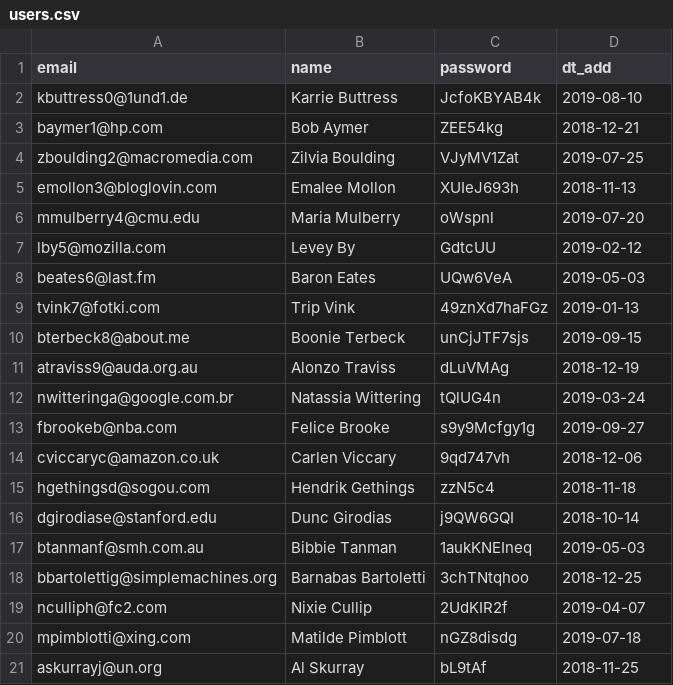
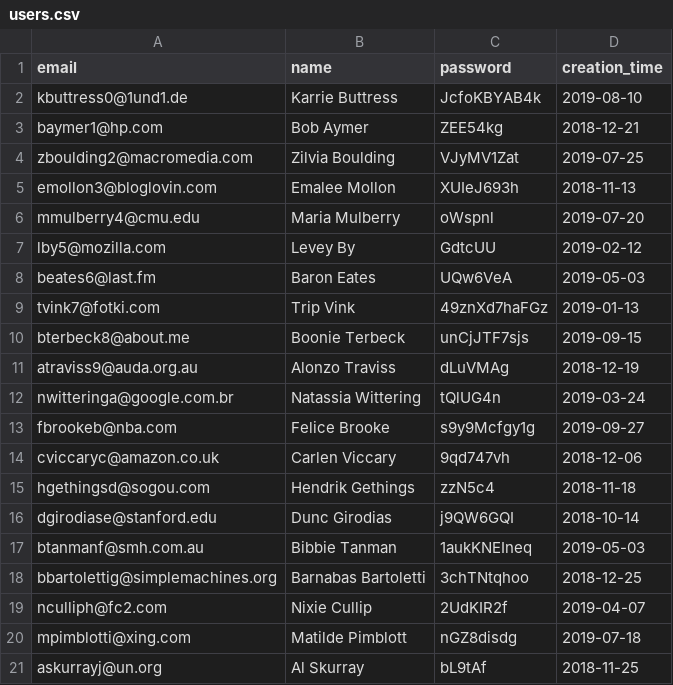
Before and after one commit to htmlacademy-yii/1035771-task-force-1, a CSV file: data/users.csv, drawn as a sheet.

```diff
--- a/data/users.csv
+++ b/data/users.csv
@@ -1,2 +1,2 @@
-email,name,password,dt_add
+email,name,password,creation_time
 kbuttress0@1und1.de,Karrie Buttress,JcfoKBYAB4k,2019-08-10
```
Also changed, not shown: data/cities.csv, data/messages.csv, 9 other files.
